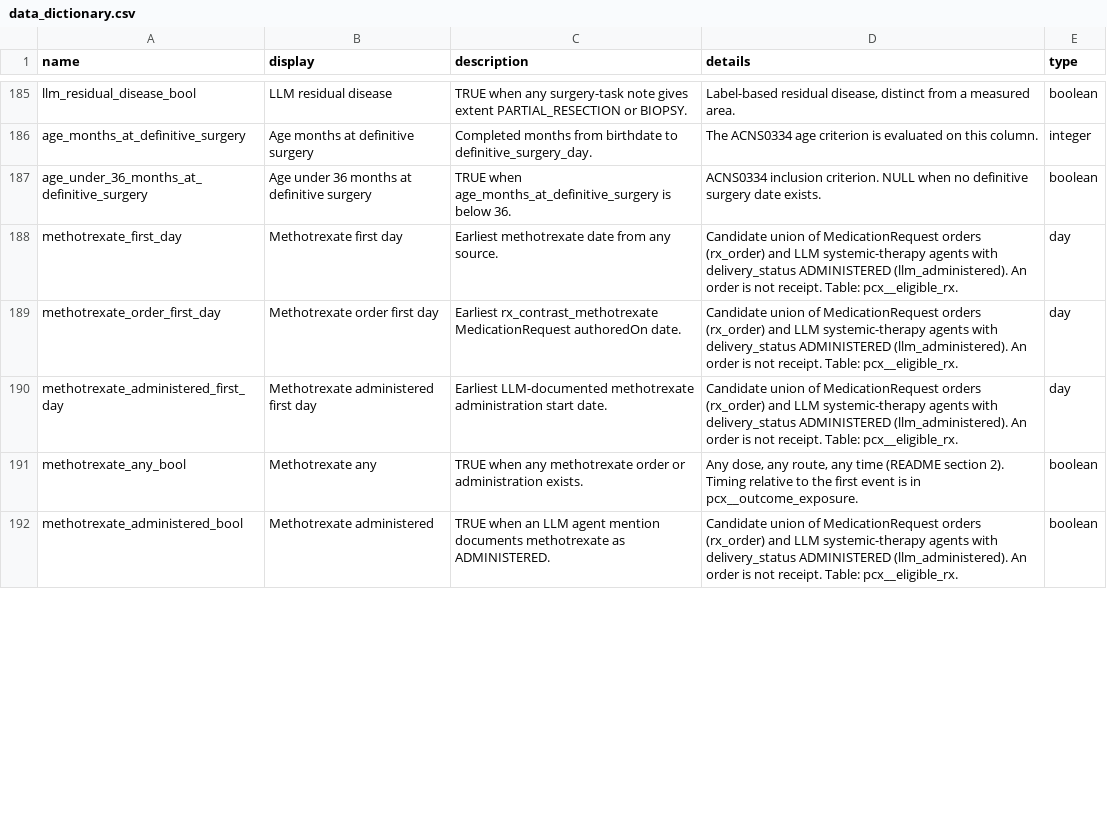
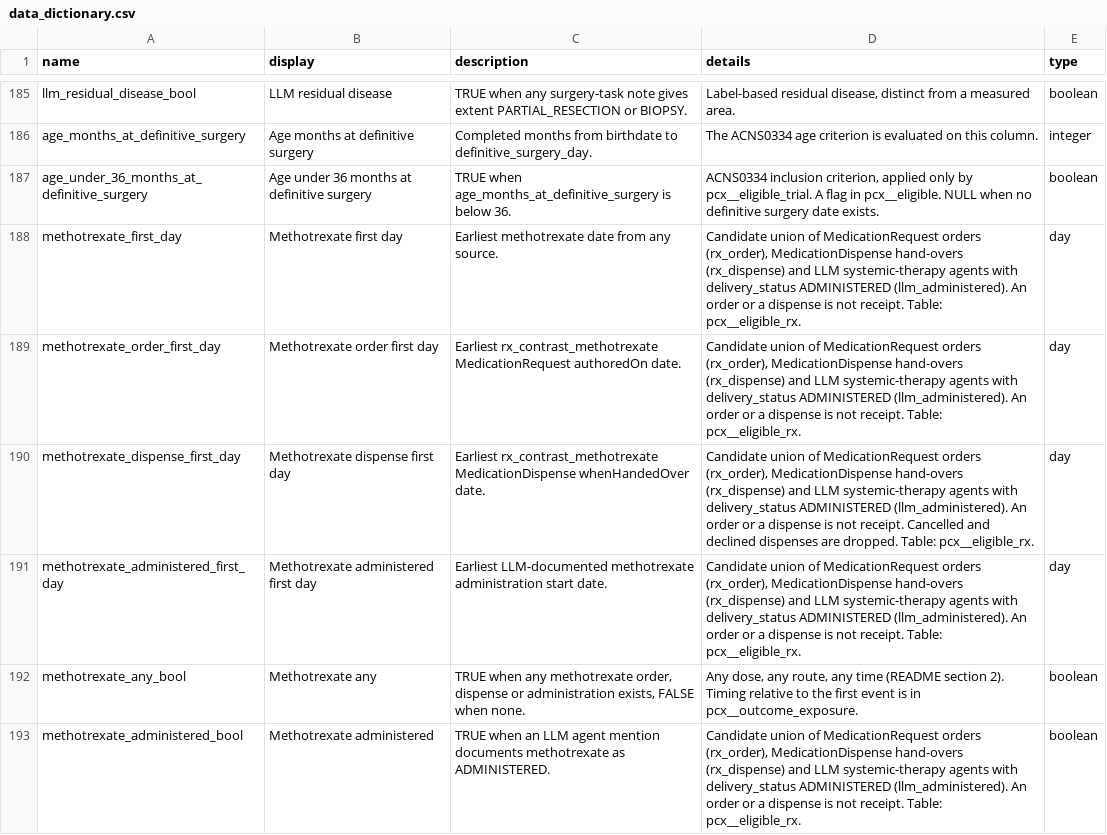
Before and after one commit to smart-on-fhir/cumulus-library-pcx, a CSV file: spreadsheet/data_dictionary.csv, drawn as a sheet; only a part is shown, gaps mark what is left out; the diff covers the shown part only.

```diff
--- a/spreadsheet/data_dictionary.csv
+++ b/spreadsheet/data_dictionary.csv
@@ -186,7 +186,8 @@ llm_residual_disease_bool,LLM residual disease,TRUE when any surgery-task note g
 age_months_at_definitive_surgery,Age months at definitive surgery,Completed months from birthdate to definitive_surgery_day.,The ACNS0334 age criterion is evaluated on this column.,integer
-age_under_36_months_at_definitive_surgery,Age under 36 months at definitive surgery,TRUE when age_months_at_definitive_surgery is below 36.,ACNS0334 inclusion criterion. NULL when no definitive surgery date exists.,boolean
-methotrexate_first_day,Methotrexate first day,Earliest methotrexate date from any source.,Candidate union of MedicationRequest orders (rx_order) and LLM systemic-therapy agents with delivery_status ADMINISTERED (llm_administered). An order is not receipt. Table: pcx__eligible_rx.,day
-methotrexate_order_first_day,Methotrexate order first day,Earliest rx_contrast_methotrexate MedicationRequest authoredOn date.,Candidate union of MedicationRequest orders (rx_order) and LLM systemic-therapy agents with delivery_status ADMINISTERED (llm_administered). An order is not receipt. Table: pcx__eligible_rx.,day
-methotrexate_administered_first_day,Methotrexate administered first day,Earliest LLM-documented methotrexate administration start date.,Candidate union of MedicationRequest orders (rx_order) and LLM systemic-therapy agents with delivery_status ADMINISTERED (llm_administered). An order is not receipt. Table: pcx__eligible_rx.,day
-methotrexate_any_bool,Methotrexate any,TRUE when any methotrexate order or administration exists.,"Any dose, any route, any time (README section 2). Timing relative to the first event is in pcx__outcome_exposure.",boolean
-methotrexate_administered_bool,Methotrexate administered,TRUE when an LLM agent mention documents methotrexate as ADMINISTERED.,Candidate union of MedicationRequest orders (rx_order) and LLM systemic-therapy agents with delivery_status ADMINISTERED (llm_administered). An order is not receipt. Table: pcx__eligible_rx.,boolean
+age_under_36_months_at_definitive_surgery,Age under 36 months at definitive surgery,TRUE when age_months_at_definitive_surgery is below 36.,"ACNS0334 inclusion criterion, applied only by pcx__eligible_trial. A flag in pcx__eligible. NULL when no definitive surgery date exists.",boolean
+methotrexate_first_day,Methotrexate first day,Earliest methotrexate date from any source.,"Candidate union of MedicationRequest orders (rx_order), MedicationDispense hand-overs (rx_dispense) and LLM systemic-therapy agents with delivery_status ADMINISTERED (llm_administered). An order or a dispense is not receipt. Table: pcx__eligible_rx.",day
+methotrexate_order_first_day,Methotrexate order first day,Earliest rx_contrast_methotrexate MedicationRequest authoredOn date.,"Candidate union of MedicationRequest orders (rx_order), MedicationDispense hand-overs (rx_dispense) and LLM systemic-therapy agents with delivery_status ADMINISTERED (llm_administered). An order or a dispense is not receipt. Table: pcx__eligible_rx.",day
+methotrexate_dispense_first_day,Methotrexate dispense first day,Earliest rx_contrast_methotrexate MedicationDispense whenHandedOver date.,"Candidate union of MedicationRequest orders (rx_order), MedicationDispense hand-overs (rx_dispense) and LLM systemic-therapy agents with delivery_status ADMINISTERED (llm_administered). An order or a dispense is not receipt. Cancelled and declined dispenses are dropped. Table: pcx__eligible_rx.",day
+methotrexate_administered_first_day,Methotrexate administered first day,Earliest LLM-documented methotrexate administration start date.,"Candidate union of MedicationRequest orders (rx_order), MedicationDispense hand-overs (rx_dispense) and LLM systemic-therapy agents with delivery_status ADMINISTERED (llm_administered). An order or a dispense is not receipt. Table: pcx__eligible_rx.",day
+methotrexate_any_bool,Methotrexate any,"TRUE when any methotrexate order, dispense or administration exists, FALSE when none.","Any dose, any route, any time (README section 2). Timing relative to the first event is in pcx__outcome_exposure.",boolean
+methotrexate_administered_bool,Methotrexate administered,TRUE when an LLM agent mention documents methotrexate as ADMINISTERED.,"Candidate union of MedicationRequest orders (rx_order), MedicationDispense hand-overs (rx_dispense) and LLM systemic-therapy agents with delivery_status ADMINISTERED (llm_administered). An order or a dispense is not receipt. Table: pcx__eligible_rx.",boolean
```
Also changed, not shown: 2 added rows, 2 removed rows and 10 edited cells elsewhere in this file, spreadsheet/age_group.csv, spreadsheet/client_dictionary.csv, 24 other files.
